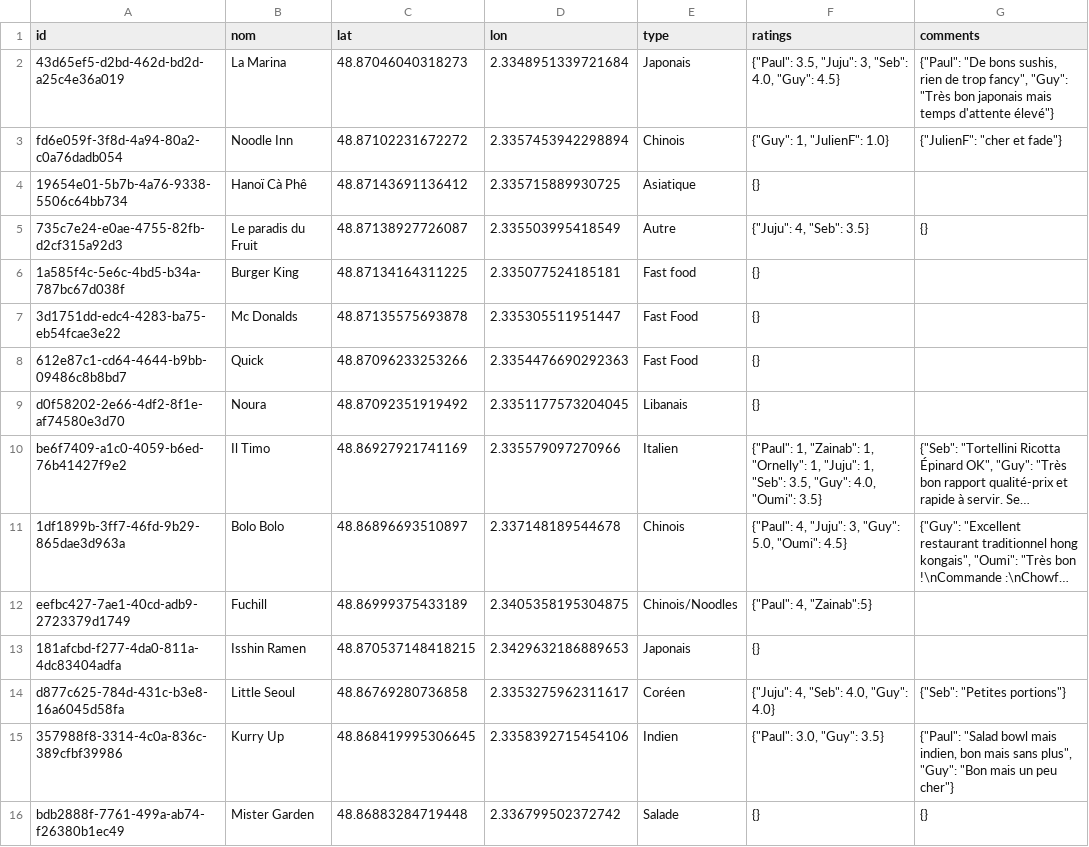
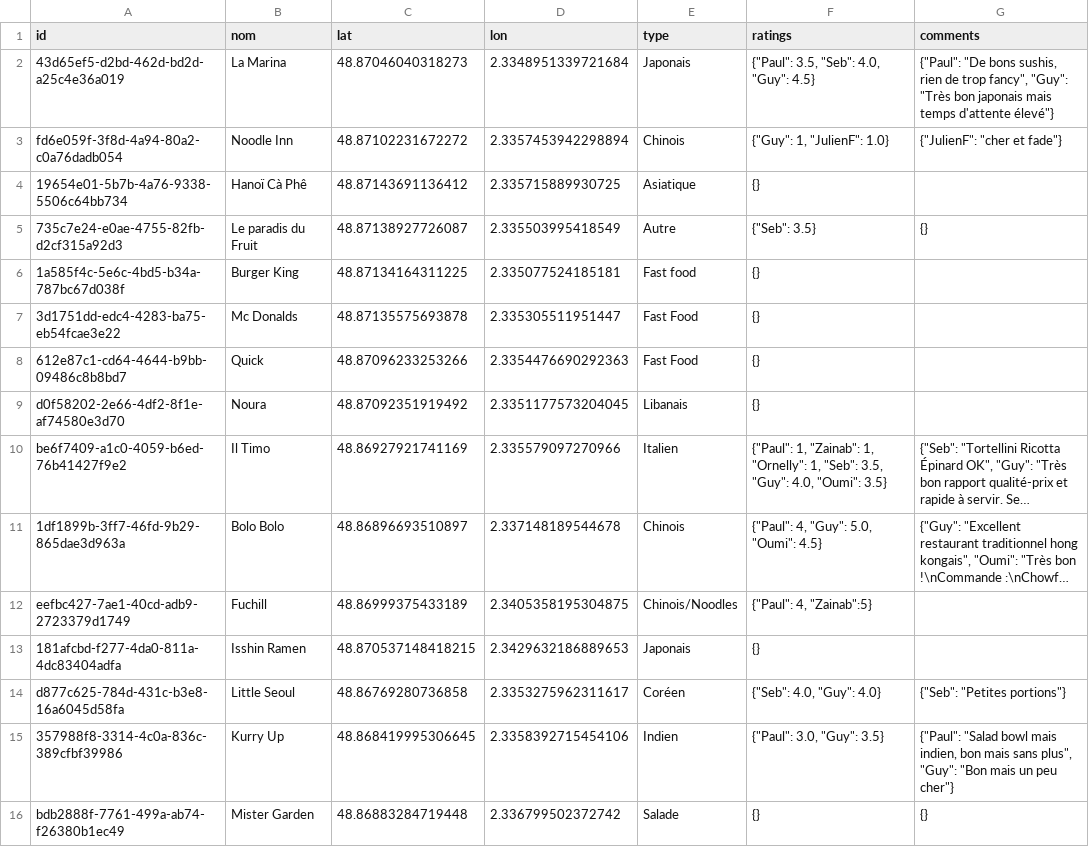
Before and after one commit to Xuoner/cartedejeuners, a CSV file: restaurants.csv, drawn as a sheet; only a part is shown; long unchanged cells end in …; the diff names each change by its address in the sheet, - before the commit and + after, or states it on an @@ line.

Commit message:
Update restaurants.csv

```diff
--- a/restaurants.csv
+++ b/restaurants.csv
-F2 (ratings): {"Paul": 3.5, "Juju": 3, "Seb": 4.0, "Guy": 4.5}
+F2 (ratings): {"Paul": 3.5, "Seb": 4.0, "Guy": 4.5}
-F5 (ratings): {"Juju": 4, "Seb": 3.5}
+F5 (ratings): {"Seb": 3.5}
-F10 (ratings): …"Ornelly": 1, "Juju": 1, "Seb": 3.5,…
+F10 (ratings): …"Ornelly": 1, "Seb": 3.5,…
-F11 (ratings): {"Paul": 4, "Juju": 3, "Guy": 5.0, "Oumi": 4.5}
+F11 (ratings): {"Paul": 4, "Guy": 5.0, "Oumi": 4.5}
-F14 (ratings): {"Juju": 4, "Seb": 4.0, "Guy": 4.0}
+F14 (ratings): {"Seb": 4.0, "Guy": 4.0}
```
